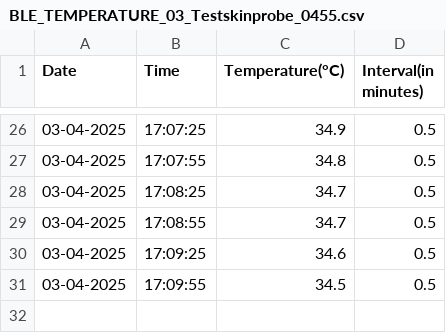
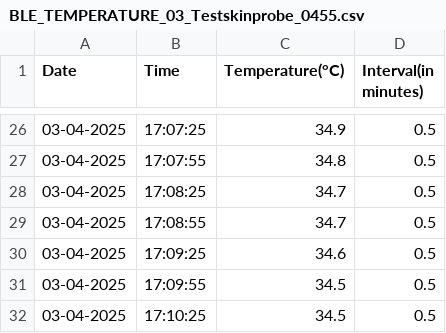
Before and after one commit to MVinothPMS/temperature_data, a CSV file: BLE_TEMPERATURE_03_Testskinprobe_0455.csv, drawn as a sheet; only a part is shown, gaps mark what is left out; the diff names each change by its address in the sheet, - before the commit and + after, or states it on an @@ line.

Commit message:
Updating BLE_TEMPERATURE_03_Testskinprobe_0455.csv

```diff
--- a/BLE_TEMPERATURE_03_Testskinprobe_0455.csv
+++ b/BLE_TEMPERATURE_03_Testskinprobe_0455.csv
+row 32: 03-04-2025 | 17:10:25 | 34.5 | 0.5
```
